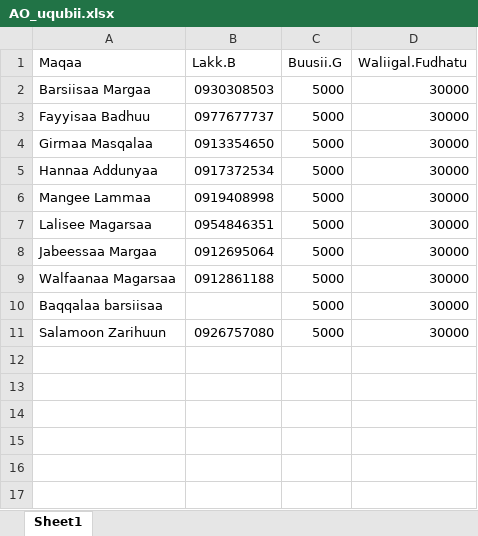
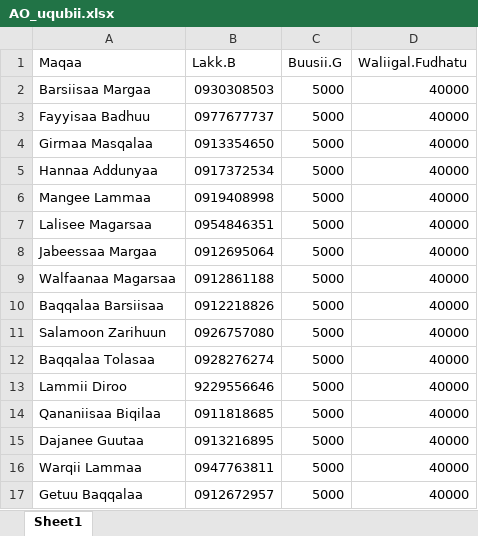
Before and after one commit to Walfaanaa/AO, an Excel workbook: AO_uqubii.xlsx, sheet Sheet1, drawn as a sheet; values as stored, in another font and other column widths than the file's, no borders; removed rows and columns are numbered as before the commit, all else as after; the diff names each change by its address in the sheet, - before the commit and + after, or states it on an @@ line.

Commit message:
Add files via upload

```diff
--- a/AO_uqubii.xlsx (sheet Sheet1)
+++ b/AO_uqubii.xlsx (sheet Sheet1)
-D2:D9 (Waliigal.Fudhatu): 30000
+D2:D9 (Waliigal.Fudhatu): 40000
-row 10: Baqqalaa barsiisaa |  | 5000 | 30000
+row 10: Baqqalaa Barsiisaa | 0912218826 | 5000 | 40000
-D11 (Waliigal.Fudhatu): 30000
+D11 (Waliigal.Fudhatu): 40000
+row 12: Baqqalaa Tolasaa | 0928276274 | 5000 | 40000
+row 13: Lammii Diroo | 9229556646 | 5000 | 40000
+row 14: Qananiisaa Biqilaa | 0911818685 | 5000 | 40000
+row 15: Dajanee Guutaa | 0913216895 | 5000 | 40000
+row 16: Warqii Lammaa | 0947763811 | 5000 | 40000
+row 17: Getuu Baqqalaa | 0912672957 | 5000 | 40000
```
